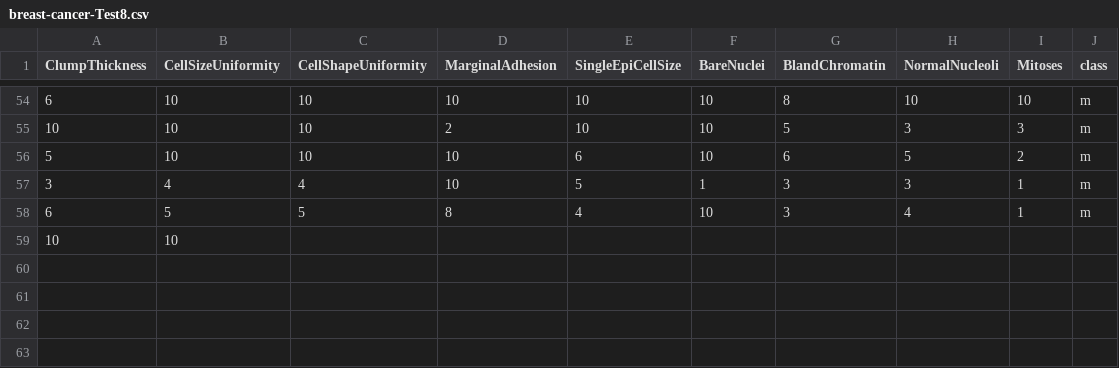
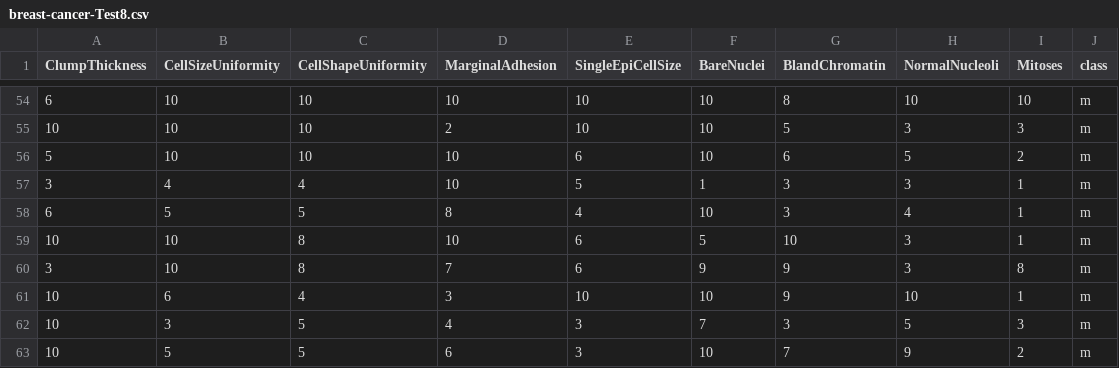
Before and after one commit to FatioSE/Kernel-PCA-DR, a CSV file: datasets/breast-cancer/breast-cancer-Test8.csv, drawn as a sheet; only a part is shown, gaps mark what is left out.

```diff
--- a/datasets/breast-cancer/breast-cancer-Test8.csv
+++ b/datasets/breast-cancer/breast-cancer-Test8.csv
@@ -58,2 +58,6 @@ ClumpThickness,CellSizeUniformity,CellShapeUniformity,MarginalAdhesion,SingleEpi
 6,5,5,8,4,10,3,4,1,m
-10,10,
+10,10,8,10,6,5,10,3,1,m
+3,10,8,7,6,9,9,3,8,m
+10,6,4,3,10,10,9,10,1,m
+10,3,5,4,3,7,3,5,3,m
+10,5,5,6,3,10,7,9,2,m
```
